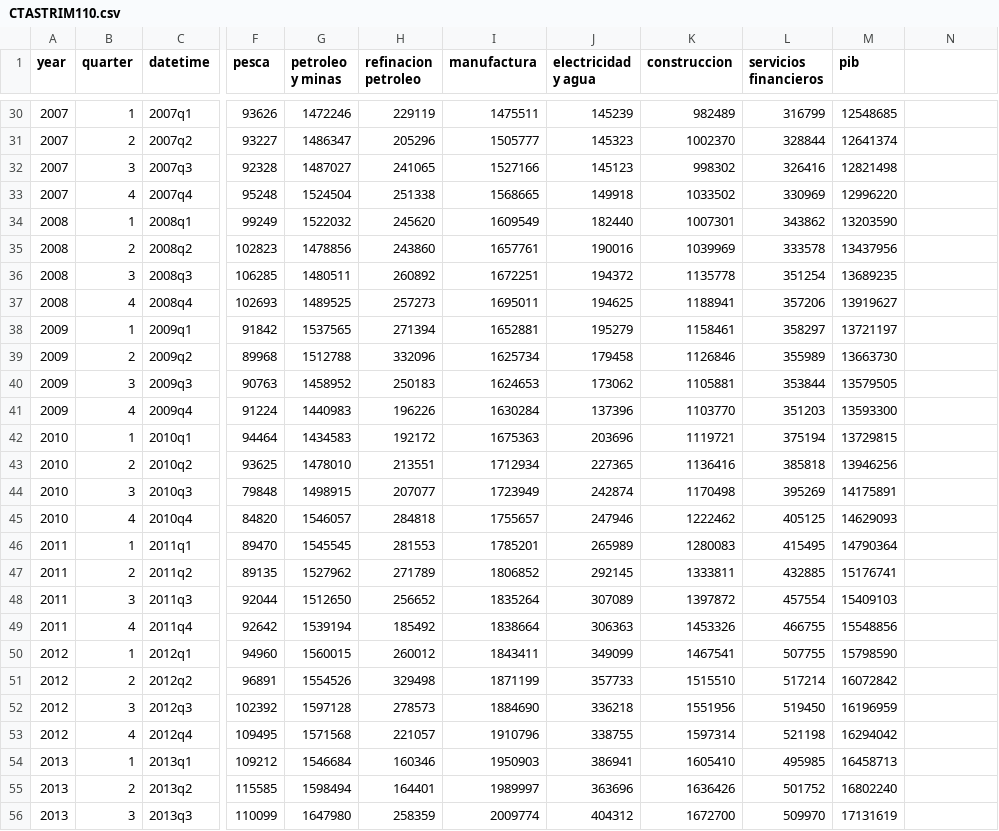
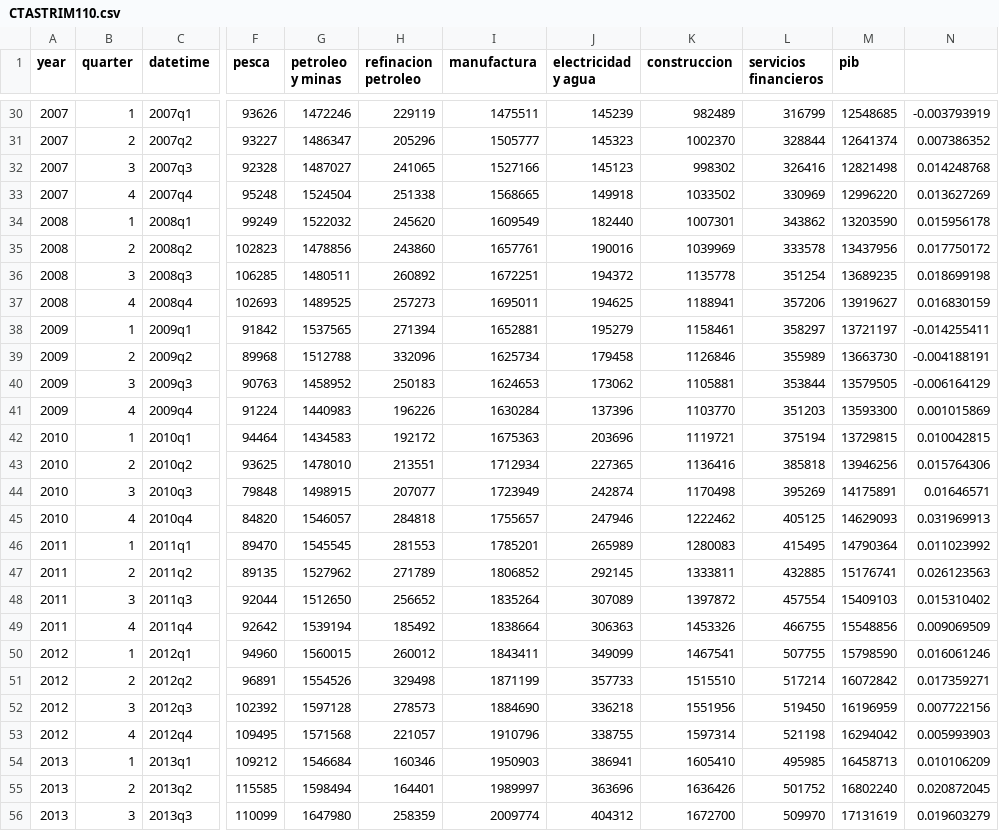
Before and after one commit to jslr1997/ECOG2046, a CSV file: notebooks/CTASTRIM110.csv, drawn as a sheet; only a part is shown, gaps mark what is left out; the diff covers the shown part only; the diff names each change by its address in the sheet, - before the commit and + after, or states it on an @@ line.

```diff
--- a/notebooks/CTASTRIM110.csv
+++ b/notebooks/CTASTRIM110.csv
-N30: (empty)
+N30: -0.003793919
-N31: (empty)
+N31: 0.007386352
-N32: (empty)
+N32: 0.014248768
-N33: (empty)
+N33: 0.013627269
-N34: (empty)
+N34: 0.015956178
-N35: (empty)
+N35: 0.017750172
-N36: (empty)
+N36: 0.018699198
-N37: (empty)
+N37: 0.016830159
-N38: (empty)
+N38: -0.014255411
-N39: (empty)
+N39: -0.004188191
-N40: (empty)
+N40: -0.006164129
-N41: (empty)
+N41: 0.001015869
-N42: (empty)
+N42: 0.010042815
-N43: (empty)
+N43: 0.015764306
-N44: (empty)
+N44: 0.01646571
-N45: (empty)
+N45: 0.031969913
-N46: (empty)
+N46: 0.011023992
-N47: (empty)
+N47: 0.026123563
-N48: (empty)
+N48: 0.015310402
-N49: (empty)
+N49: 0.009069509
-N50: (empty)
+N50: 0.016061246
-N51: (empty)
+N51: 0.017359271
-N52: (empty)
+N52: 0.007722156
-N53: (empty)
+N53: 0.005993903
-N54: (empty)
+N54: 0.010106209
-N55: (empty)
+N55: 0.020872045
-N56: (empty)
+N56: 0.019603279
```
Also changed, not shown: 52 edited cells elsewhere in this file.
